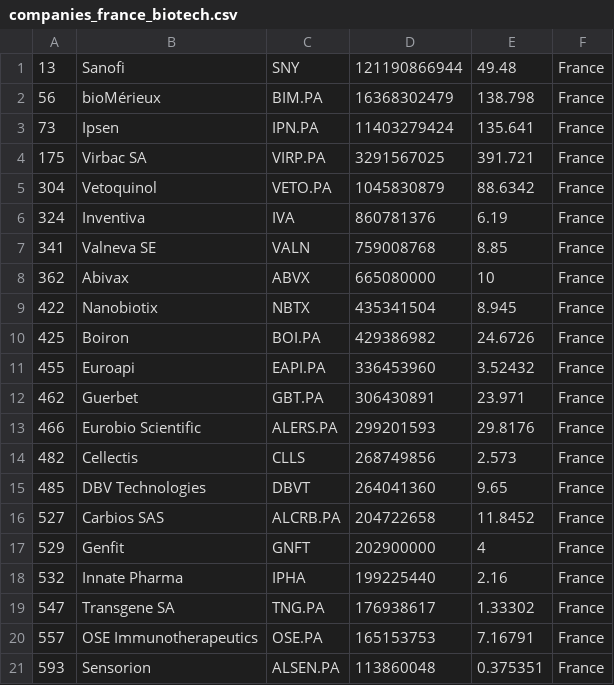
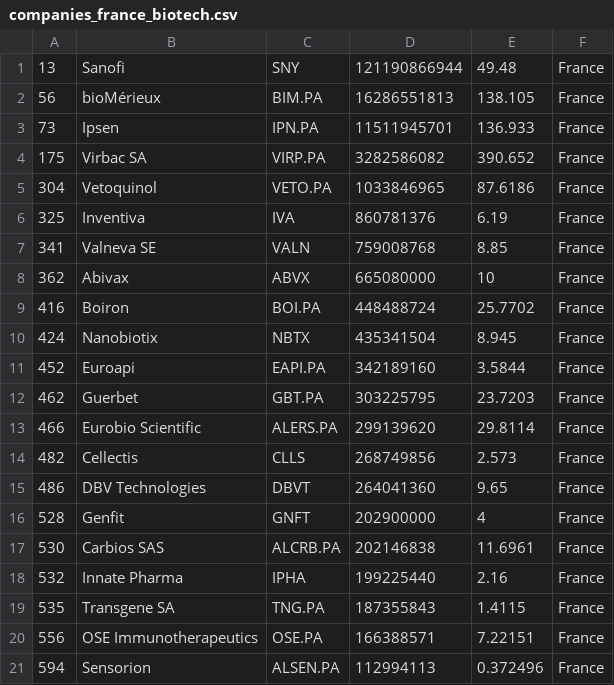
Before and after one commit to jkou02/merida-june-6-2024, a CSV file: companies_france_biotech.csv, drawn as a sheet; only a part is shown; the diff covers the shown part only.

```diff
--- a/companies_france_biotech.csv
+++ b/companies_france_biotech.csv
@@ -1,21 +1,21 @@
 "13","Sanofi","SNY","121190866944","49.48","France"
-"56","bioMérieux","BIM.PA","16368302479","138.798","France"
-"73","Ipsen","IPN.PA","11403279424","135.641","France"
-"175","Virbac SA","VIRP.PA","3291567025","391.721","France"
-"304","Vetoquinol","VETO.PA","1045830879","88.6342","France"
-"324","Inventiva","IVA","860781376","6.19","France"
+"56","bioMérieux","BIM.PA","16286551813","138.105","France"
+"73","Ipsen","IPN.PA","11511945701","136.933","France"
+"175","Virbac SA","VIRP.PA","3282586082","390.652","France"
+"304","Vetoquinol","VETO.PA","1033846965","87.6186","France"
+"325","Inventiva","IVA","860781376","6.19","France"
 "341","Valneva SE","VALN","759008768","8.85","France"
 "362","Abivax","ABVX","665080000","10","France"
-"422","Nanobiotix","NBTX","435341504","8.945","France"
-"425","Boiron","BOI.PA","429386982","24.6726","France"
-"455","Euroapi","EAPI.PA","336453960","3.52432","France"
-"462","Guerbet","GBT.PA","306430891","23.971","France"
-"466","Eurobio Scientific","ALERS.PA","299201593","29.8176","France"
+"416","Boiron","BOI.PA","448488724","25.7702","France"
+"424","Nanobiotix","NBTX","435341504","8.945","France"
+"452","Euroapi","EAPI.PA","342189160","3.5844","France"
+"462","Guerbet","GBT.PA","303225795","23.7203","France"
+"466","Eurobio Scientific","ALERS.PA","299139620","29.8114","France"
 "482","Cellectis","CLLS","268749856","2.573","France"
-"485","DBV Technologies","DBVT","264041360","9.65","France"
-"527","Carbios SAS","ALCRB.PA","204722658","11.8452","France"
-"529","Genfit","GNFT","202900000","4","France"
+"486","DBV Technologies","DBVT","264041360","9.65","France"
+"528","Genfit","GNFT","202900000","4","France"
+"530","Carbios SAS","ALCRB.PA","202146838","11.6961","France"
 "532","Innate Pharma","IPHA","199225440","2.16","France"
-"547","Transgene SA","TNG.PA","176938617","1.33302","France"
-"557","OSE Immunotherapeutics","OSE.PA","165153753","7.16791","France"
-"593","Sensorion","ALSEN.PA","113860048","0.375351","France"
+"535","Transgene SA","TNG.PA","187355843","1.4115","France"
+"556","OSE Immunotherapeutics","OSE.PA","166388571","7.22151","France"
+"594","Sensorion","ALSEN.PA","112994113","0.372496","France"
```
Also changed, not shown: 15 edited cells elsewhere in this file, companies-Biotech.csv, companies_germany_biotech.csv, 1 other file.
